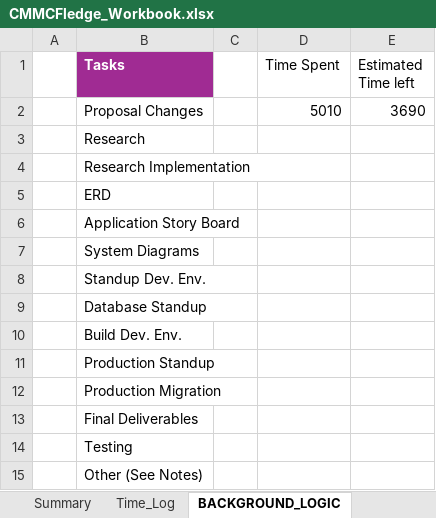
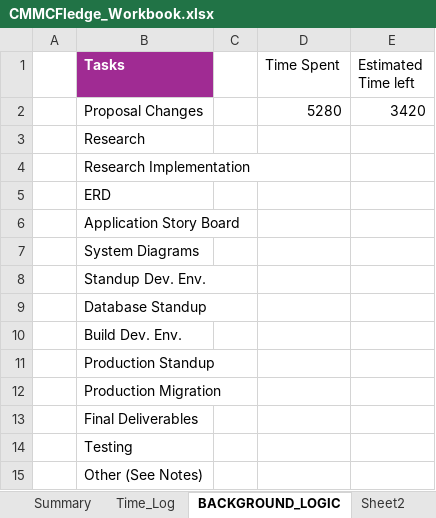
Before and after one commit to cmcfarren23/CMMCFledge, an Excel workbook: 02_WorkingDocs/CMMCFledge_Workbook.xlsx, sheet BACKGROUND_LOGIC, drawn as a sheet; values as stored, in another font and other column widths than the file's, no borders; the diff names each change by its address in the sheet, - before the commit and + after, or states it on an @@ line.

```diff
--- a/02_WorkingDocs/CMMCFledge_Workbook.xlsx (sheet BACKGROUND_LOGIC)
+++ b/02_WorkingDocs/CMMCFledge_Workbook.xlsx (sheet BACKGROUND_LOGIC)
+sheet tab: Sheet2
-D2 (Time Spent): 5010
+D2 (Time Spent): 5280
-E2 (Estimated Time left): 3690
+E2 (Estimated Time left): 3420
```
Also changed, not shown: sheet Time_Log, charts or pictures, 12 other files.
